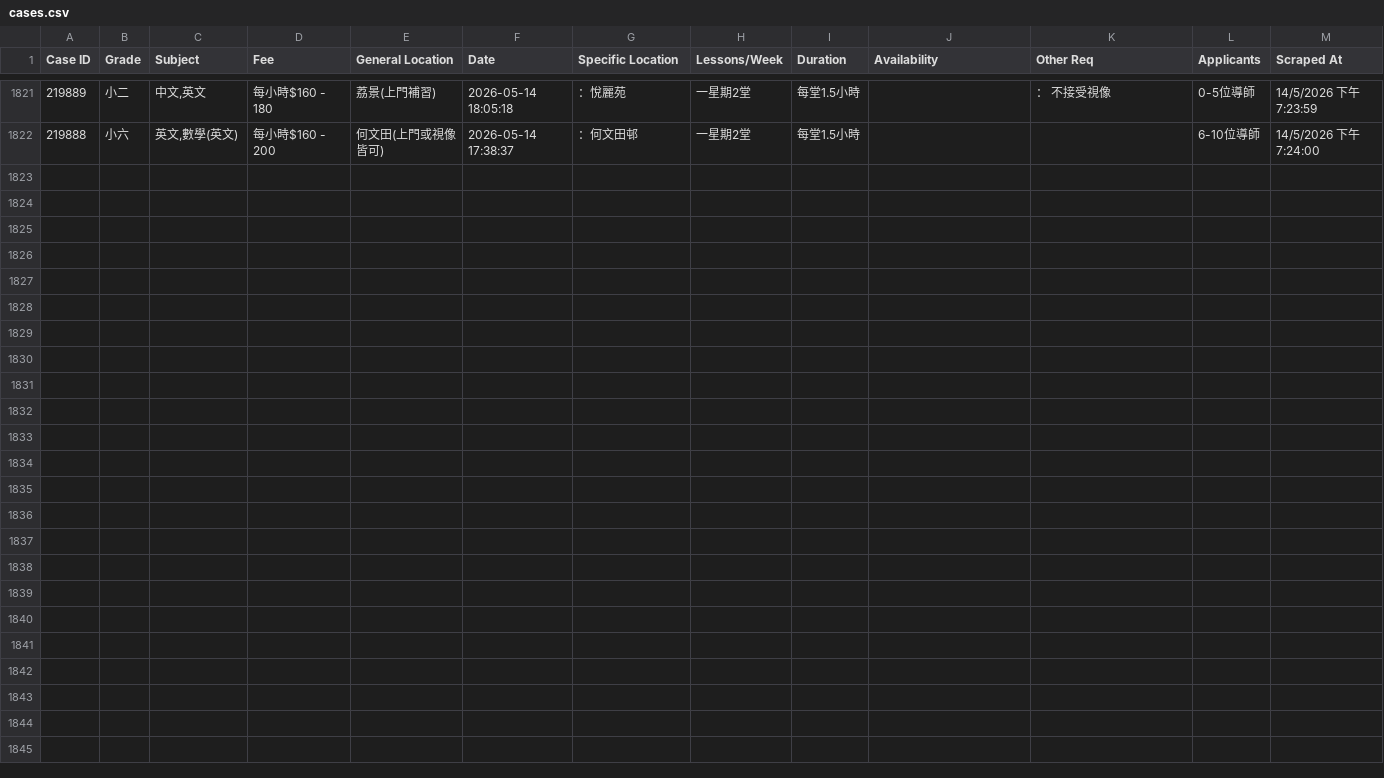
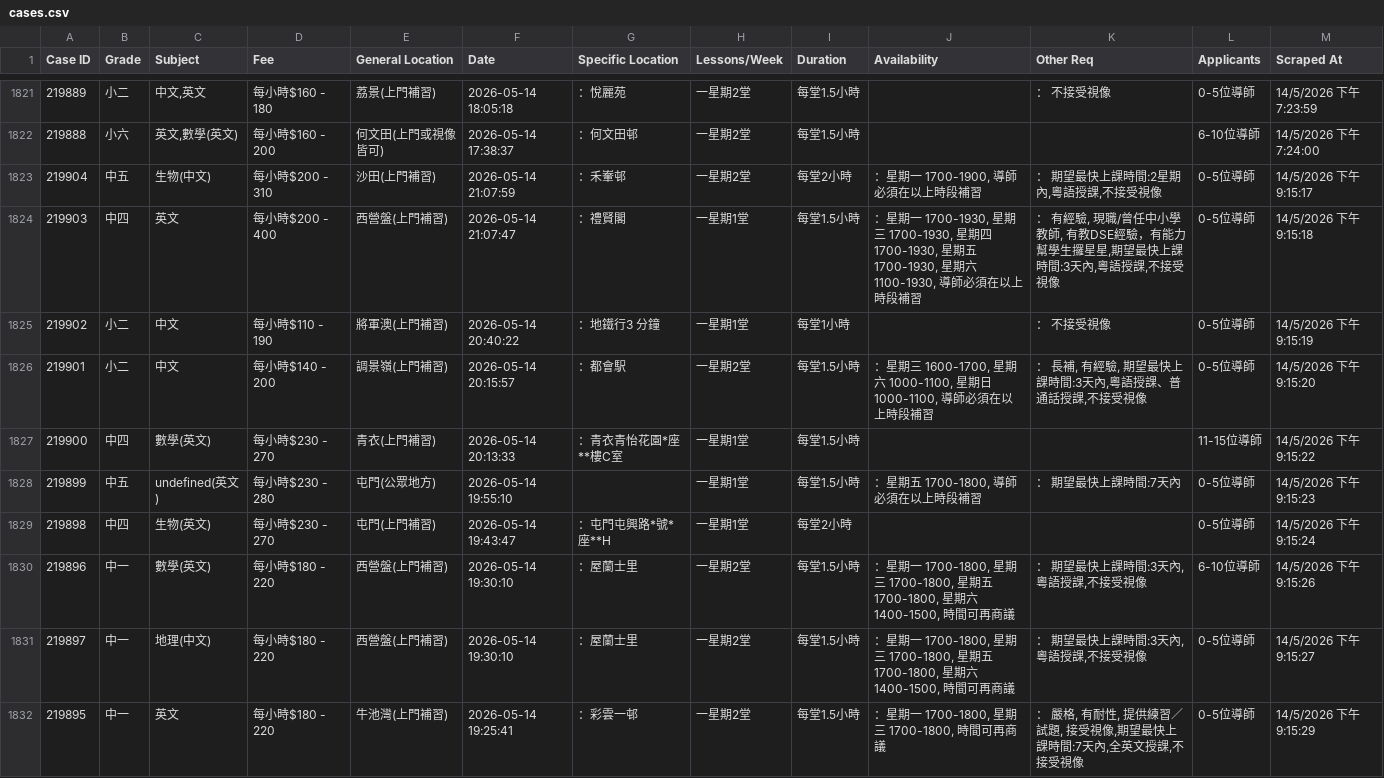
Before and after one commit to leighapollo277-coder/tutorcircle-scraper, a CSV file: cases.csv, drawn as a sheet; only a part is shown, gaps mark what is left out; the diff names each change by its address in the sheet, - before the commit and + after, or states it on an @@ line.

Commit message:
Auto-update: New TutorCircle cases [skip ci]

```diff
--- a/cases.csv
+++ b/cases.csv
+row 1823: 219904 | 中五 | 生物(中文) | 每小時$200 - 310 | 沙田(上門補習) | 2026-05-14 21:07:59 | ：禾輋邨 | 一星期2堂 | 每堂2小時 | ：星期一 1700-1900, 導師必須在以上時段補習 | ： 期望最快上課時間:2星期內,粵語授課,不接受視像 | 0-5位導師 | 14/5/2026 下午9:15:17
+row 1824: 219903 | 中四 | 英文 | 每小時$200 - 400 | 西營盤(上門補習) | 2026-05-14 21:07:47 | ：禮賢閣 | 一星期1堂 | 每堂1.5小時 | ：星期一 1700-1930, 星期三 1700-1930, 星期四 1700-1930, 星期五 1700-1930, 星期六 1100-1930, 導師必須在以上時段補習 | ： 有經驗, 現職/曾任中小學教師, 有教DSE經驗，有能力幫學生攞星星,期望最快上課時間:3天內,粵語授課,不接受視像 | 0-5位導師 | 14/5/2026 下午9:15:18
+row 1825: 219902 | 小二 | 中文 | 每小時$110 - 190 | 將軍澳(上門補習) | 2026-05-14 20:40:22 | ：地鐵行3 分鐘 | 一星期1堂 | 每堂1小時 |  | ： 不接受視像 | 0-5位導師 | 14/5/2026 下午9:15:19
+row 1826: 219901 | 小二 | 中文 | 每小時$140 - 200 | 調景嶺(上門補習) | 2026-05-14 20:15:57 | ：都會駅 | 一星期2堂 | 每堂1.5小時 | ：星期三 1600-1700, 星期六 1000-1100, 星期日 1000-1100, 導師必須在以上時段補習 | ： 長補, 有經驗, 期望最快上課時間:3天內,粵語授課、普通話授課,不接受視像 | 0-5位導師 | 14/5/2026 下午9:15:20
+row 1827: 219900 | 中四 | 數學(英文) | 每小時$230 - 270 | 青衣(上門補習) | 2026-05-14 20:13:33 | ：青衣青怡花園*座**樓C室 | 一星期1堂 | 每堂1.5小時 |  |  | 11-15位導師 | 14/5/2026 下午9:15:22
+row 1828: 219899 | 中五 | undefined(英文) | 每小時$230 - 280 | 屯門(公眾地方) | 2026-05-14 19:55:10 |  | 一星期1堂 | 每堂1.5小時 | ：星期五 1700-1800, 導師必須在以上時段補習 | ： 期望最快上課時間:7天內 | 0-5位導師 | 14/5/2026 下午9:15:23
+row 1829: 219898 | 中四 | 生物(英文) | 每小時$230 - 270 | 屯門(上門補習) | 2026-05-14 19:43:47 | ：屯門屯興路*號*座**H | 一星期1堂 | 每堂2小時 |  |  | 0-5位導師 | 14/5/2026 下午9:15:24
+row 1830: 219896 | 中一 | 數學(英文) | 每小時$180 - 220 | 西營盤(上門補習) | 2026-05-14 19:30:10 | ：屋蘭士里 | 一星期2堂 | 每堂1.5小時 | ：星期一 1700-1800, 星期三 1700-1800, 星期五 1700-1800, 星期六 1400-1500, 時間可再商議 | ： 期望最快上課時間:3天內,粵語授課,不接受視像 | 6-10位導師 | 14/5/2026 下午9:15:26
+row 1831: 219897 | 中一 | 地理(中文) | 每小時$180 - 220 | 西營盤(上門補習) | 2026-05-14 19:30:10 | ：屋蘭士里 | 一星期2堂 | 每堂1.5小時 | ：星期一 1700-1800, 星期三 1700-1800, 星期五 1700-1800, 星期六 1400-1500, 時間可再商議 | ： 期望最快上課時間:3天內,粵語授課,不接受視像 | 0-5位導師 | 14/5/2026 下午9:15:27
+row 1832: 219895 | 中一 | 英文 | 每小時$180 - 220 | 牛池灣(上門補習) | 2026-05-14 19:25:41 | ：彩雲一邨 | 一星期2堂 | 每堂1.5小時 | ：星期一 1700-1800, 星期三 1700-1800, 時間可再商議 | ： 嚴格, 有耐性, 提供練習／試題, 接受視像,期望最快上課時間:7天內,全英文授課,不接受視像 | 0-5位導師 | 14/5/2026 下午9:15:29
```
